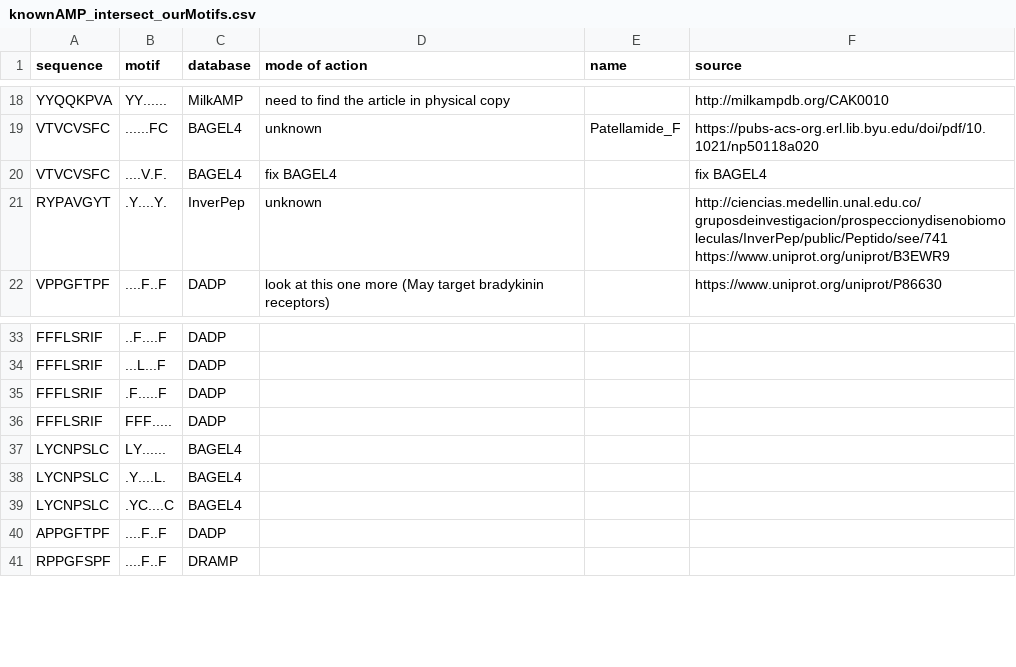
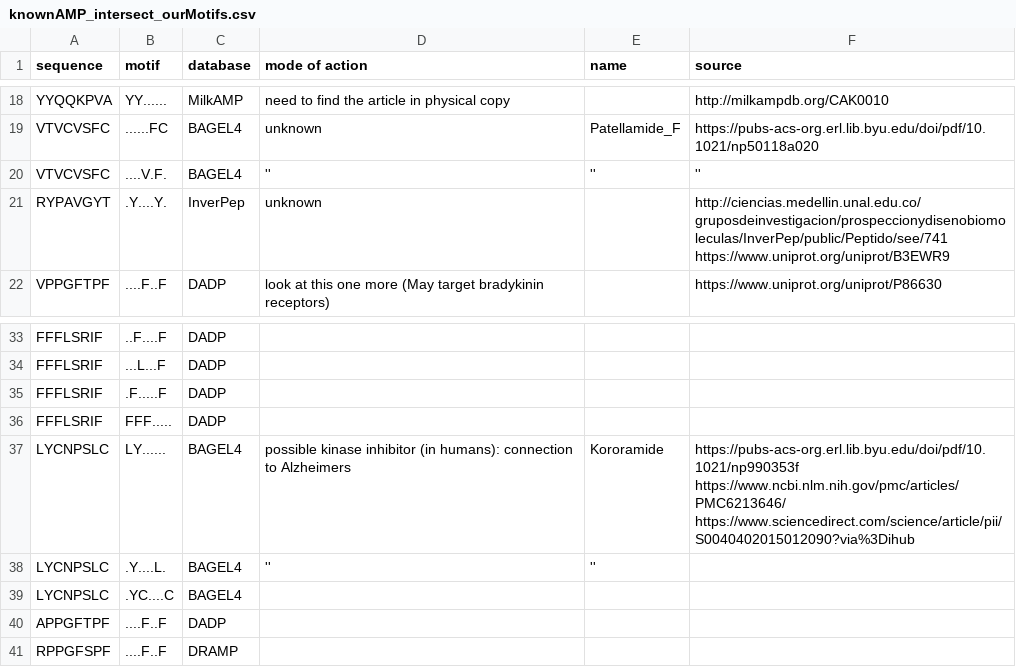
Before and after one commit to tjense25/pep-seq-pipeline, a CSV file: biological_significance/knownAMP_intersect_ourMotifs.csv, drawn as a sheet; only a part is shown, gaps mark what is left out.

Commit message:
Update knownAMP_intersect_ourMotifs.csv

```diff
--- a/biological_significance/knownAMP_intersect_ourMotifs.csv
+++ b/biological_significance/knownAMP_intersect_ourMotifs.csv
@@ -19,3 +19,3 @@ YYQQKPVA,YY......,MilkAMP, need to find the article in physical copy,, http://mi
 VTVCVSFC,......FC,BAGEL4, unknown,Patellamide_F, https://pubs-acs-org.erl.lib.byu.edu/doi/pdf/10.1021/np50118a020
-VTVCVSFC,....V.F.,BAGEL4, fix BAGEL4,, fix BAGEL4
+VTVCVSFC,....V.F.,BAGEL4, '' ,'', ''
 RYPAVGYT,.Y....Y.,InverPep, unknown,, http://ciencias.medellin.unal.edu.co/gruposdeinvestigacion/prospeccionydisenobiomoleculas/InverPep/public/Peptido/see/741 https://www.uniprot.org/uniprot/B3EWR9
@@ -36,4 +36,4 @@ FFFLSRIF,.F.....F,DADP,,,
 FFFLSRIF,FFF.....,DADP,,,
-LYCNPSLC,LY......,BAGEL4,,,
-LYCNPSLC,.Y....L.,BAGEL4,,,
+LYCNPSLC,LY......,BAGEL4, possible kinase inhibitor (in humans): connection to Alzheimers,Kororamide, https://pubs-acs-org.erl.lib.byu.edu/doi/pdf/10.1021/np990353f https://www.ncbi.nlm.nih.gov/pmc/articles/PMC6213646/ https://www.sciencedirect.com/science/article/pii/S0040402015012090?via%3Dihub
+LYCNPSLC,.Y....L.,BAGEL4,'',''
 LYCNPSLC,.YC....C,BAGEL4,,,
```
